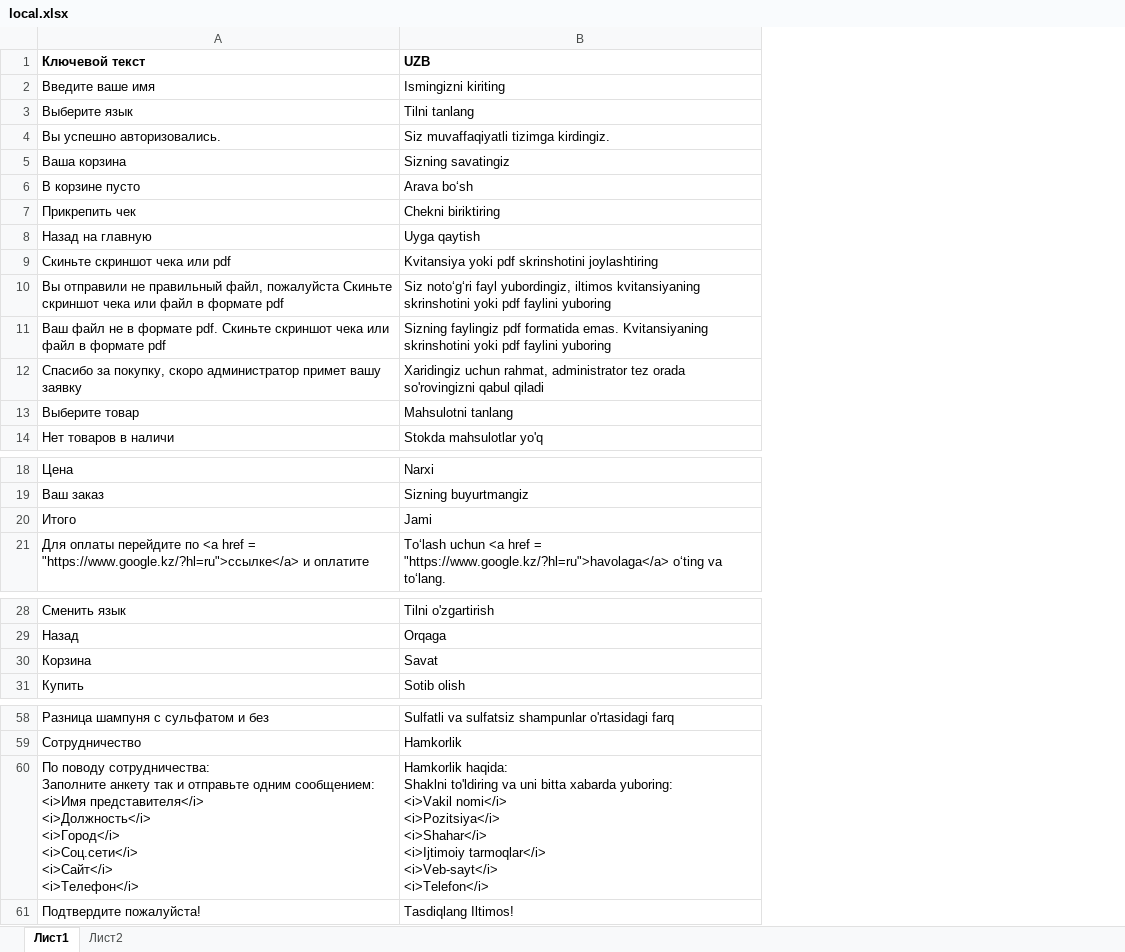
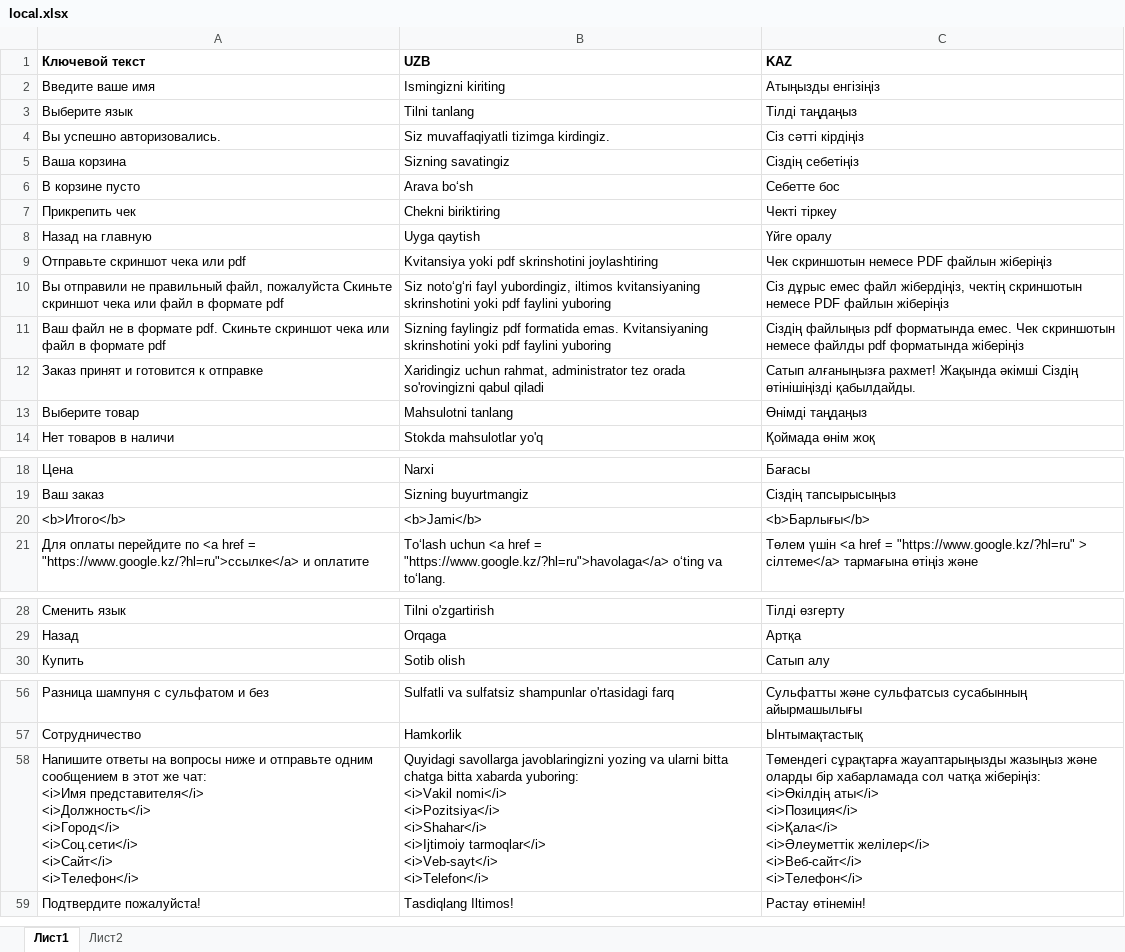
Before and after one commit to Deaspecty/Botik_Shop, an Excel workbook: tgbot/data/locales/local.xlsx, sheet Лист1, drawn as a sheet; only a part is shown, gaps mark what is left out; values as stored, in another font and other column widths than the file's, no borders; removed rows and columns are numbered as before the commit, all else as after; ↵ is a line break in a cell; the diff covers the shown part only; the diff names each change by its address in the sheet, - before the commit and + after, or states it on an @@ line.

```diff
--- a/tgbot/data/locales/local.xlsx (sheet Лист1)
+++ b/tgbot/data/locales/local.xlsx (sheet Лист1)
+column C (KAZ), rows 2-14: Атыңызды енгізіңіз | Тілді таңдаңыз | Сіз сәтті кірдіңіз | Сіздің себетіңіз | Себетте бос | Чекті тіркеу | Үйге оралу | Чек скриншотын немесе PDF файлын жіберіңіз | Сіз дұрыс емес файл жібердіңіз, чектің скриншотын немесе PDF файлын жіберіңіз | Сіздің файлыңыз pdf форматында емес. Чек скриншотын немесе файлды pdf форматында жіберіңіз | Сатып алғаныңызға рахмет! Жақында әкімші Сіздің өтінішіңізді қабылдайды. | Өнімді таңдаңыз | Қоймада өнім жоқ; rows 18-19: Бағасы | Сіздің тапсырысыңыз; row 21: Төлем үшін <a href = "https://www.google.kz/?hl=ru" > сілтеме</a> тармағына өтіңіз және; rows 28-30: Тілді өзгерту | Артқа | Сатып алу; rows 56-57: Сульфатты және сульфатсыз сусабынның айырмашылығы | Ынтымақтастық; row 59: Растау өтінемін!
-A9 (Ключевой текст): Скиньте скриншот чека или pdf
+A9 (Ключевой текст): Отправьте скриншот чека или pdf
-A12 (Ключевой текст): Спасибо за покупку, скоро администратор примет вашу заявку
+A12 (Ключевой текст): Заказ принят и готовится к отправке
-row 20: Итого | Jami
+row 20: <b>Итого</b> | <b>Jami</b> | <b>Барлығы</b>
-row 30: Корзина | Savat
-row 60: По поводу сотрудничества: ↵ Заполните анкету так и отправьте одним сообщением: ↵ <i>Имя представителя</i> ↵ <i>Должность</i> ↵ <i>Город</i> ↵ <i>Соц.сети</i> ↵ <i>Сайт</i> ↵ <i>Телефон</i> | Hamkorlik haqida: ↵ Shaklni to'ldiring va uni bitta xabarda yuboring: ↵ <i>Vakil nomi</i> ↵ <i>Pozitsiya</i> ↵ <i>Shahar</i> ↵ <i>Ijtimoiy tarmoqlar</i> ↵ <i>Veb-sayt</i> ↵ <i>Telefon</i>
+row 58: Напишите ответы на вопросы ниже и отправьте одним сообщением в этот же чат: ↵ <i>Имя представителя</i> ↵ <i>Должность</i> ↵ <i>Город</i> ↵ <i>Соц.сети</i> ↵ <i>Сайт</i> ↵ <i>Телефон</i> | Quyidagi savollarga javoblaringizni yozing va ularni bitta chatga bitta xabarda yuboring: ↵ <i>Vakil nomi</i> ↵ <i>Pozitsiya</i> ↵ <i>Shahar</i> ↵ <i>Ijtimoiy tarmoqlar</i> ↵ <i>Veb-sayt</i> ↵ <i>Telefon</i> | Төмендегі сұрақтарға жауаптарыңызды жазыңыз және оларды бір хабарламада сол чатқа жіберіңіз: ↵ <i>Өкілдің аты</i> ↵ <i>Позиция</i> ↵ <i>Қала</i> ↵ <i>Әлеуметтік желілер</i> ↵ <i>Веб-сайт</i> ↵ <i>Телефон</i>
```
Also changed, not shown: 36 added rows, 1 removed row and 4 edited cells elsewhere in this sheet, 24 other files.
